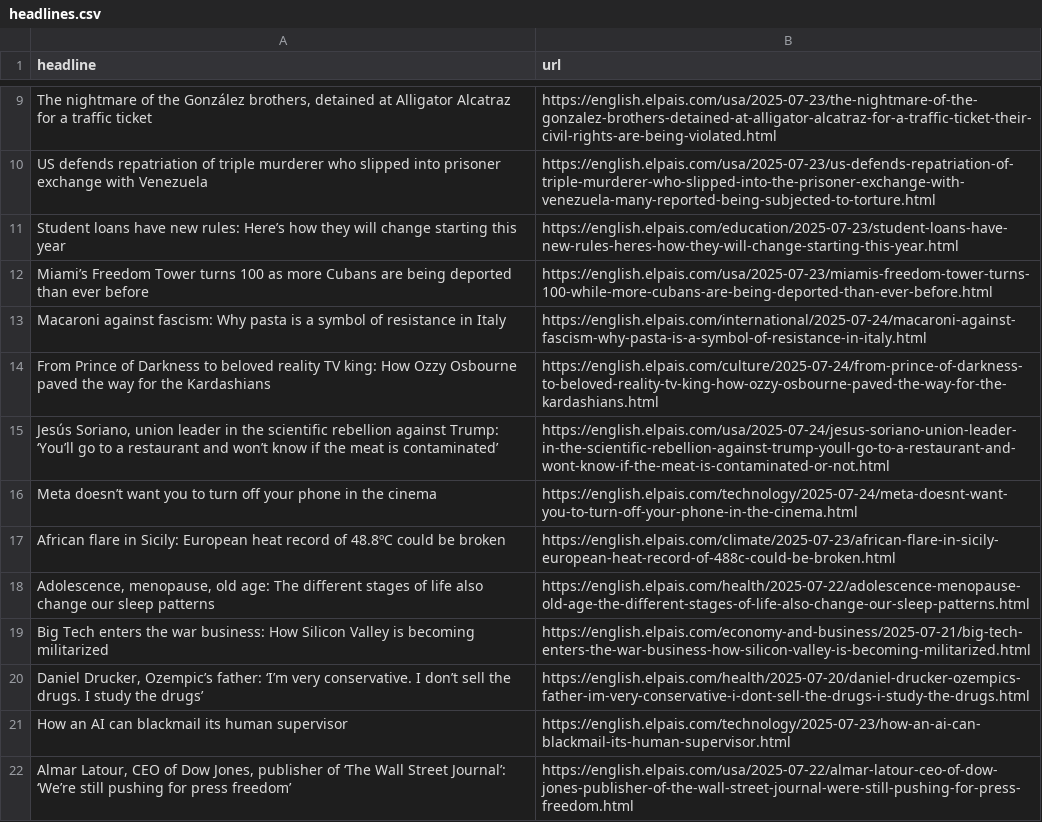
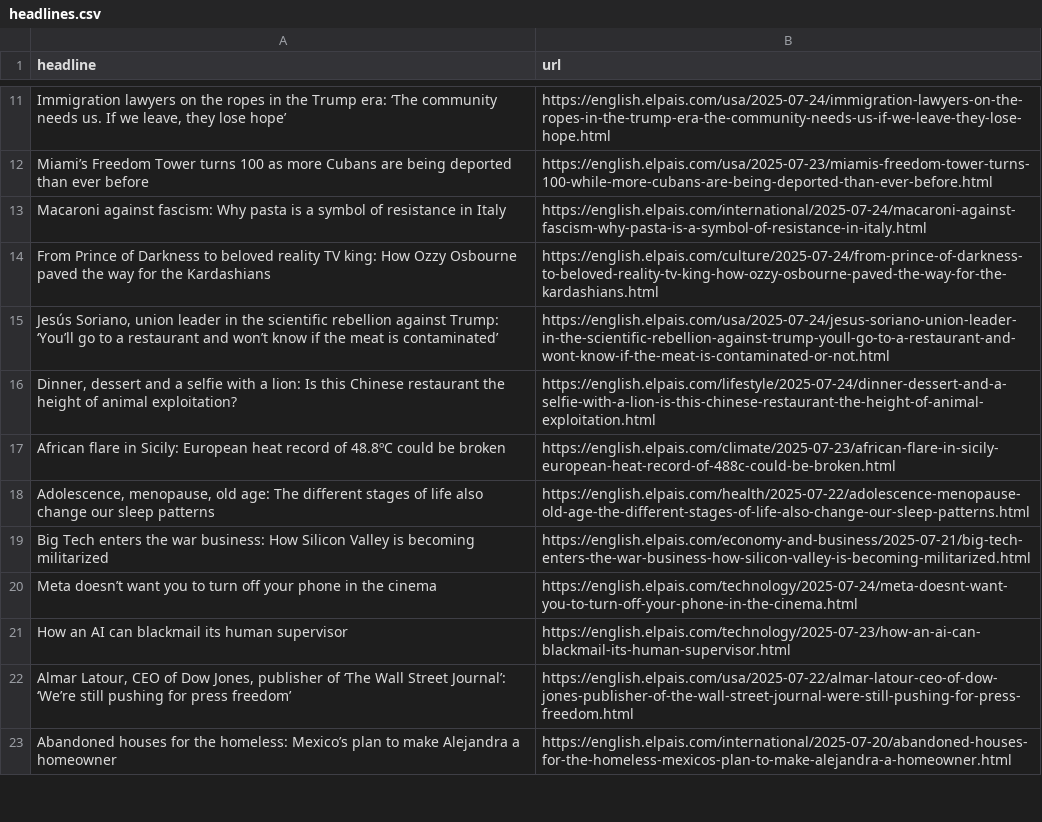
Before and after one commit to anaemepe/autoscrapper-elpais, a CSV file: headlines.csv, drawn as a sheet; only a part is shown, gaps mark what is left out; the shorter side is filled out with more unchanged rows; removed rows and columns are numbered as before the commit, all else as after; the diff covers the shown part only; the diff names each change by its address in the sheet, - before the commit and + after, or states it on an @@ line.

```diff
--- a/headlines.csv
+++ b/headlines.csv
-row 9: The nightmare of the González brothers, detained at Alligator Alcatraz for a traffic ticket | https://english.elpais.com/usa/2025-07-23/the-nightmare-of-the-gonzalez-brothers-detained-at-alligator-alcatraz-for-a-traffic-ticket-their-civil-rights-are-being-violated.html
-row 10: US defends repatriation of triple murderer who slipped into prisoner exchange with Venezuela | https://english.elpais.com/usa/2025-07-23/us-defends-repatriation-of-triple-murderer-who-slipped-into-the-prisoner-exchange-with-venezuela-many-reported-being-subjected-to-torture.html
@@ row 11 moved to row 46: Student loans have new rules: Here’s how… @@
+row 11: Immigration lawyers on the ropes in the Trump era: ‘The community needs us. If we leave, they lose hope’ | https://english.elpais.com/usa/2025-07-24/immigration-lawyers-on-the-ropes-in-the-trump-era-the-community-needs-us-if-we-leave-they-lose-hope.html
+row 16: Dinner, dessert and a selfie with a lion: Is this Chinese restaurant the height of animal exploitation? | https://english.elpais.com/lifestyle/2025-07-24/dinner-dessert-and-a-selfie-with-a-lion-is-this-chinese-restaurant-the-height-of-animal-exploitation.html
-row 20: Daniel Drucker, Ozempic’s father: ‘I’m very conservative. I don’t sell the drugs. I study the drugs’ | https://english.elpais.com/health/2025-07-20/daniel-drucker-ozempics-father-im-very-conservative-i-dont-sell-the-drugs-i-study-the-drugs.html
@@ row 16 moved to row 20: Meta doesn’t want you to turn off your p… @@
```
Also changed, not shown: 6 added rows, 5 removed rows, 2 moved rows and 1 edited cell elsewhere in this file.
